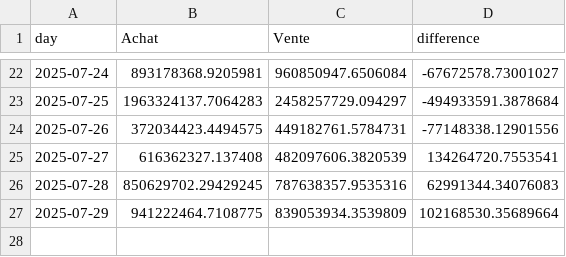
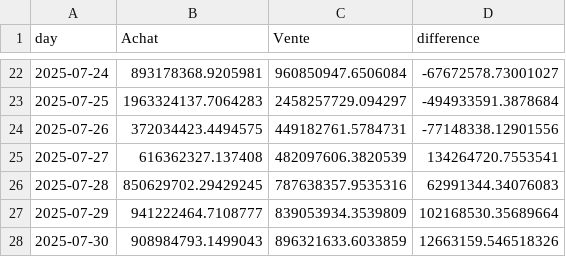
Before and after one commit to yassinedkk/binance, a CSV file: df_normal.csv, drawn as a sheet; only a part is shown, gaps mark what is left out.

```diff
--- a/df_normal.csv
+++ b/df_normal.csv
@@ -26,2 +26,3 @@ day,Achat,Vente,difference
 2025-07-28,850629702.29429245,787638357.9535316,62991344.34076083
-2025-07-29,941222464.7108775,839053934.3539809,102168530.35689664
+2025-07-29,941222464.7108777,839053934.3539809,102168530.35689664
+2025-07-30,908984793.1499043,896321633.6033859,12663159.546518326
```
Also changed, not shown: df_whale.csv, q_whale.csv.
